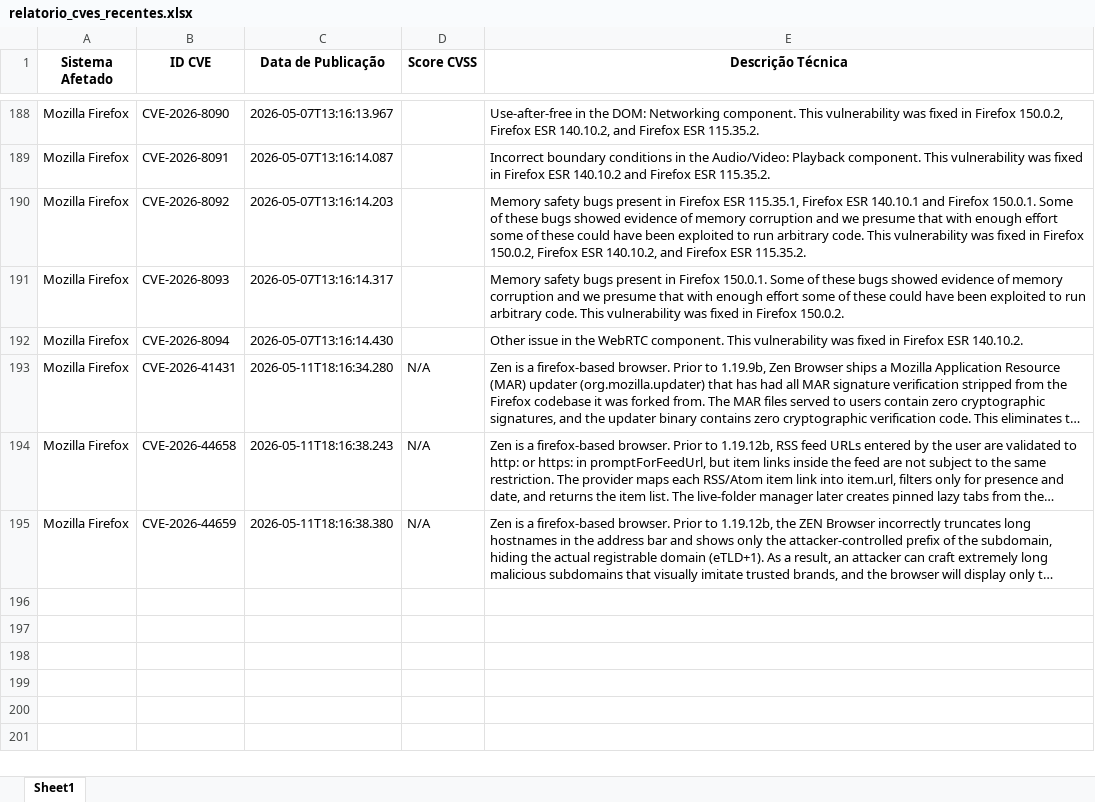
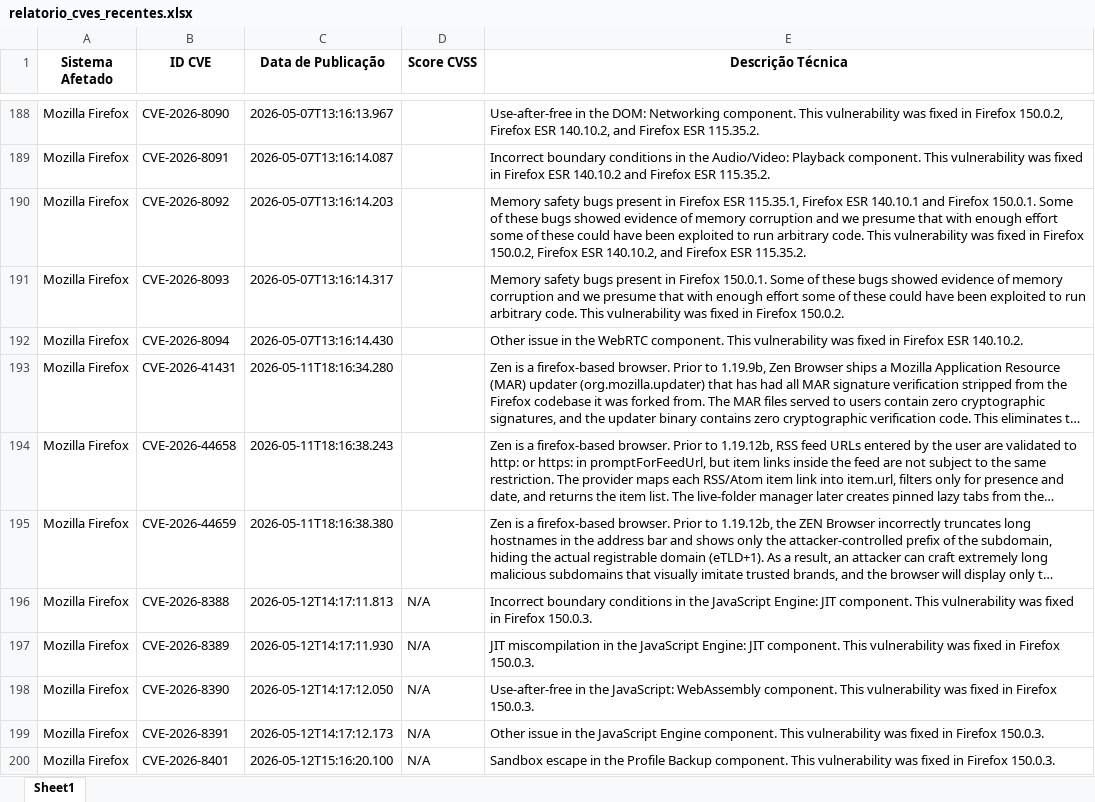
Before and after one commit to KauaDeja/CONSULTA_CVE_NIST, an Excel workbook: relatorio_cves_recentes.xlsx, sheet Sheet1, drawn as a sheet; only a part is shown, gaps mark what is left out; long unchanged cells end in …; values as stored, in another font and other column widths than the file's, no borders; the diff names each change by its address in the sheet, - before the commit and + after, or states it on an @@ line.

```diff
--- a/relatorio_cves_recentes.xlsx (sheet Sheet1)
+++ b/relatorio_cves_recentes.xlsx (sheet Sheet1)
-D193:D195 (Score CVSS): N/A
+D193:D195 (Score CVSS): (empty)
+row 196: Mozilla Firefox | CVE-2026-8388 | 2026-05-12T14:17:11.813 | N/A | Incorrect boundary conditions in the JavaScript Engine: JIT component. This vulnerability was fixed in Firefox 150.0.3.
+row 197: Mozilla Firefox | CVE-2026-8389 | 2026-05-12T14:17:11.930 | N/A | JIT miscompilation in the JavaScript Engine: JIT component. This vulnerability was fixed in Firefox 150.0.3.
+row 198: Mozilla Firefox | CVE-2026-8390 | 2026-05-12T14:17:12.050 | N/A | Use-after-free in the JavaScript: WebAssembly component. This vulnerability was fixed in Firefox 150.0.3.
+row 199: Mozilla Firefox | CVE-2026-8391 | 2026-05-12T14:17:12.173 | N/A | Other issue in the JavaScript Engine component. This vulnerability was fixed in Firefox 150.0.3.
+row 200: Mozilla Firefox | CVE-2026-8401 | 2026-05-12T15:16:20.100 | N/A | Sandbox escape in the Profile Backup component. This vulnerability was fixed in Firefox 150.0.3.
```
Also changed, not shown: 1 other file.
